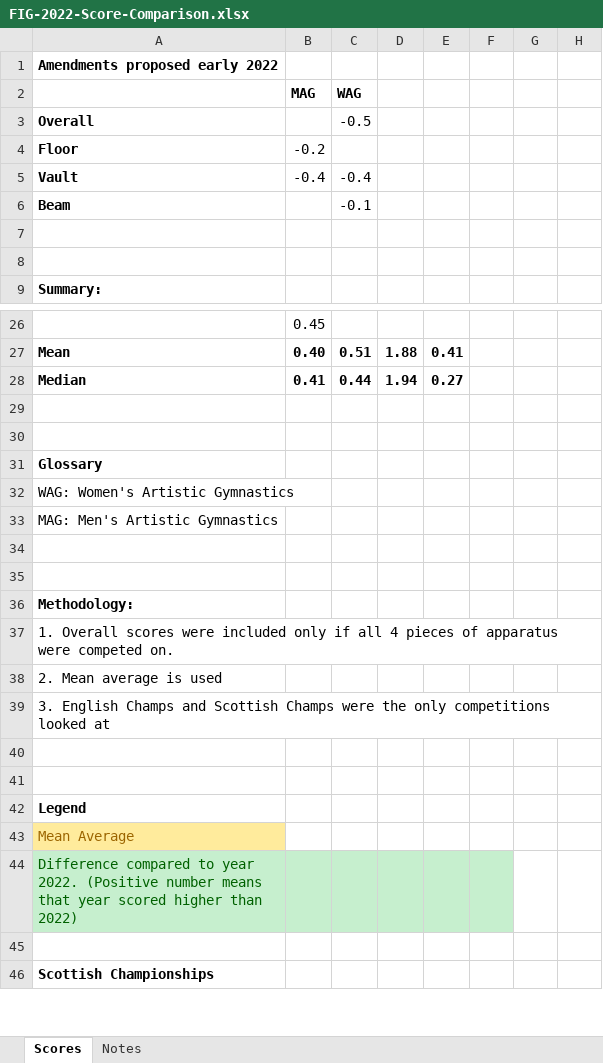
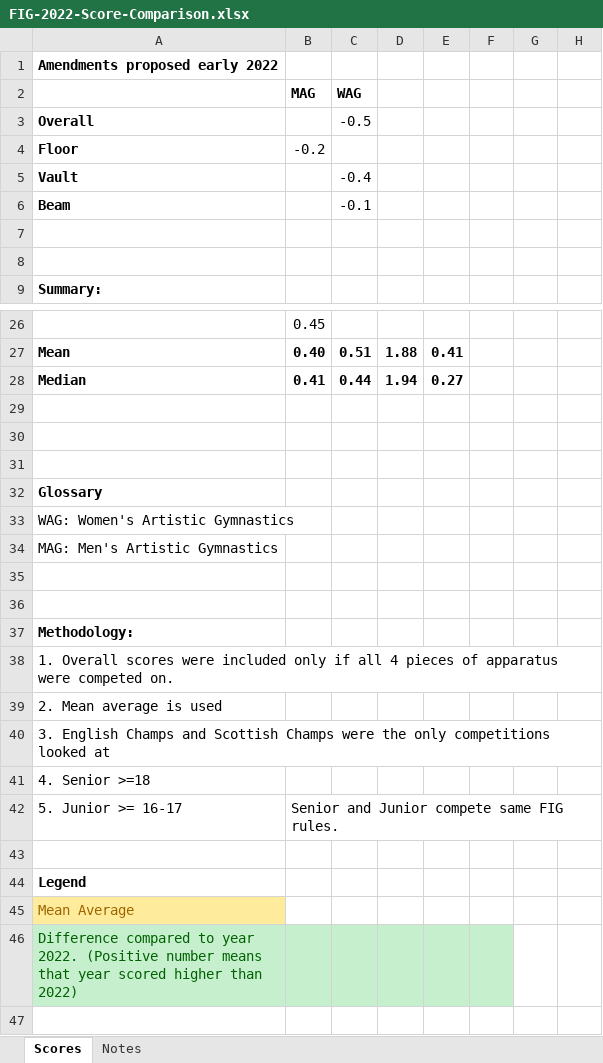
Before and after one commit to grahamfurner/GymnasticsScores, an Excel workbook: FIG-2022-Score-Comparison.xlsx, sheet Scores, drawn as a sheet; only a part is shown, gaps mark what is left out; the shorter side is filled out with more unchanged rows; values as stored, in another font and other column widths than the file's, no borders; addresses are those after the commit; rows hold the shown columns only; the diff names each change by its address in the sheet, - before the commit and + after, or states it on an @@ line.

Commit message:
tweaks

```diff
--- a/FIG-2022-Score-Comparison.xlsx (sheet Scores)
+++ b/FIG-2022-Score-Comparison.xlsx (sheet Scores)
-B5: -0.4
+B5: (empty)
+row 31: (empty)
-A41: (empty)
+A41: 4. Senior >=18
+row 42: 5. Junior >= 16-17 | Senior and Junior compete same FIG rules.
```
